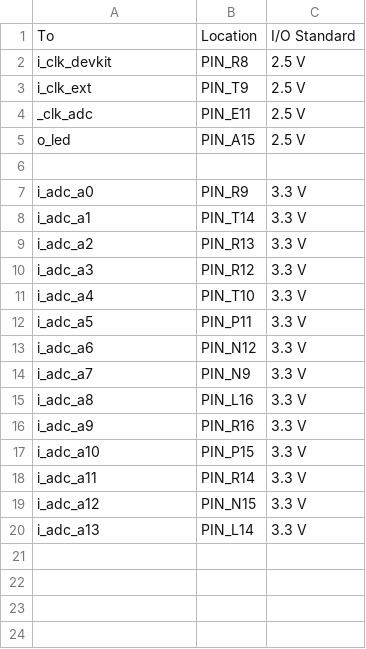
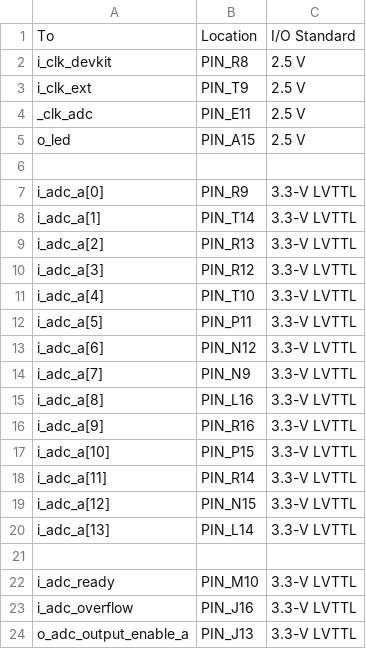
Before and after one commit to PiatekBartosz/DigitalOscilloscope_FPGA, a CSV file: pins.csv, drawn as a sheet.

```diff
--- a/pins.csv
+++ b/pins.csv
@@ -6,15 +6,19 @@ o_led,PIN_A15,2.5 V
 
-i_adc_a0,PIN_R9,3.3 V
-i_adc_a1,PIN_T14,3.3 V
-i_adc_a2,PIN_R13,3.3 V
-i_adc_a3,PIN_R12,3.3 V
-i_adc_a4,PIN_T10,3.3 V
-i_adc_a5,PIN_P11,3.3 V
-i_adc_a6,PIN_N12,3.3 V
-i_adc_a7,PIN_N9,3.3 V
-i_adc_a8,PIN_L16,3.3 V
-i_adc_a9,PIN_R16,3.3 V
-i_adc_a10,PIN_P15,3.3 V
-i_adc_a11,PIN_R14,3.3 V
-i_adc_a12,PIN_N15,3.3 V
-i_adc_a13,PIN_L14,3.3 V
+i_adc_a[0],PIN_R9,3.3-V LVTTL
+i_adc_a[1],PIN_T14,3.3-V LVTTL
+i_adc_a[2],PIN_R13,3.3-V LVTTL
+i_adc_a[3],PIN_R12,3.3-V LVTTL
+i_adc_a[4],PIN_T10,3.3-V LVTTL
+i_adc_a[5],PIN_P11,3.3-V LVTTL
+i_adc_a[6],PIN_N12,3.3-V LVTTL
+i_adc_a[7],PIN_N9,3.3-V LVTTL
+i_adc_a[8],PIN_L16,3.3-V LVTTL
+i_adc_a[9],PIN_R16,3.3-V LVTTL
+i_adc_a[10],PIN_P15,3.3-V LVTTL
+i_adc_a[11],PIN_R14,3.3-V LVTTL
+i_adc_a[12],PIN_N15,3.3-V LVTTL
+i_adc_a[13],PIN_L14,3.3-V LVTTL
+
+i_adc_ready,PIN_M10,3.3-V LVTTL
+i_adc_overflow,PIN_J16,3.3-V LVTTL
+o_adc_output_enable_a,PIN_J13,3.3-V LVTTL
```
Also changed, not shown: 1 other file.
